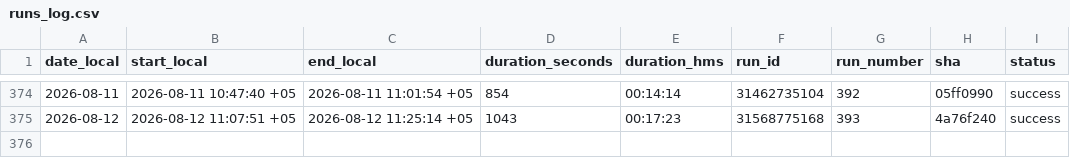
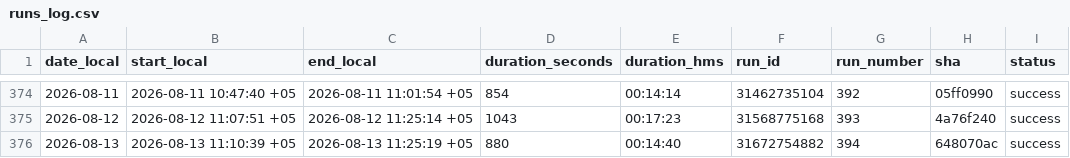
Before and after one commit to d-djumanov/OLX_Dacha_Scraping, a CSV file: Project/runs_log.csv, drawn as a sheet; only a part is shown, gaps mark what is left out; the diff names each change by its address in the sheet, - before the commit and + after, or states it on an @@ line.

```diff
--- a/Project/runs_log.csv
+++ b/Project/runs_log.csv
+row 376: 2026-08-13 | 2026-08-13 11:10:39 +05 | 2026-08-13 11:25:19 +05 | 880 | 00:14:40 | 31672754882 | 394 | 648070ac | success
```
Also changed, not shown: 2 other files.
